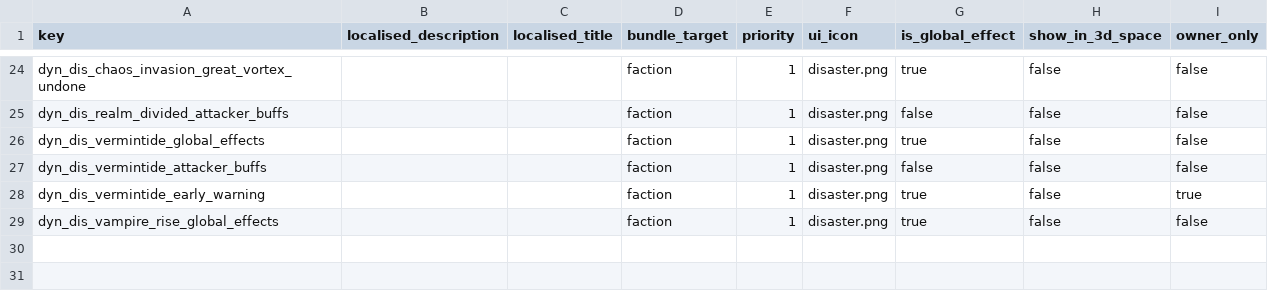
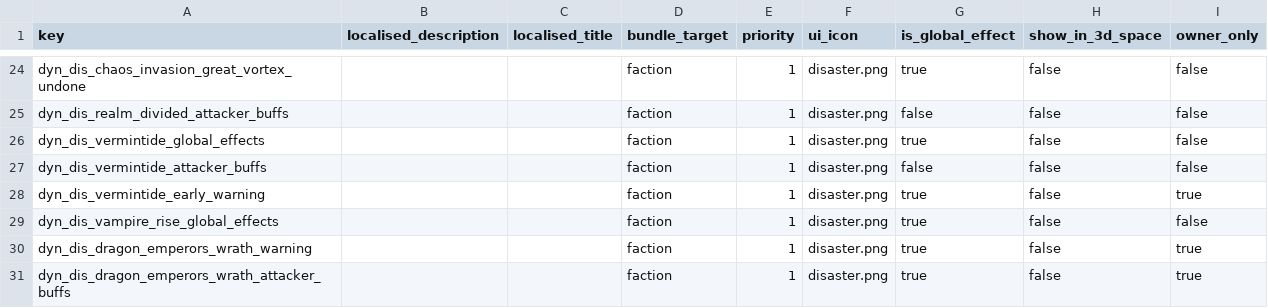
Before and after one commit to Frodo45127/tww3_dynamic_disasters, a TSV file: db/effect_bundles_tables/dyn_dis.tsv, drawn as a sheet; only a part is shown, gaps mark what is left out; the diff names each change by its address in the sheet, - before the commit and + after, or states it on an @@ line.

```diff
--- a/db/effect_bundles_tables/dyn_dis.tsv
+++ b/db/effect_bundles_tables/dyn_dis.tsv
+row 30: dyn_dis_dragon_emperors_wrath_warning |  |  | faction | 1 | disaster.png | true | false | true
+row 31: dyn_dis_dragon_emperors_wrath_attacker_buffs |  |  | faction | 1 | disaster.png | true | false | true
```
Also changed, not shown: db/effect_bundles_to_effects_junctions_tables/dyn_dis.tsv, db/incidents_tables/dyn_dis.tsv, 6 other files.
